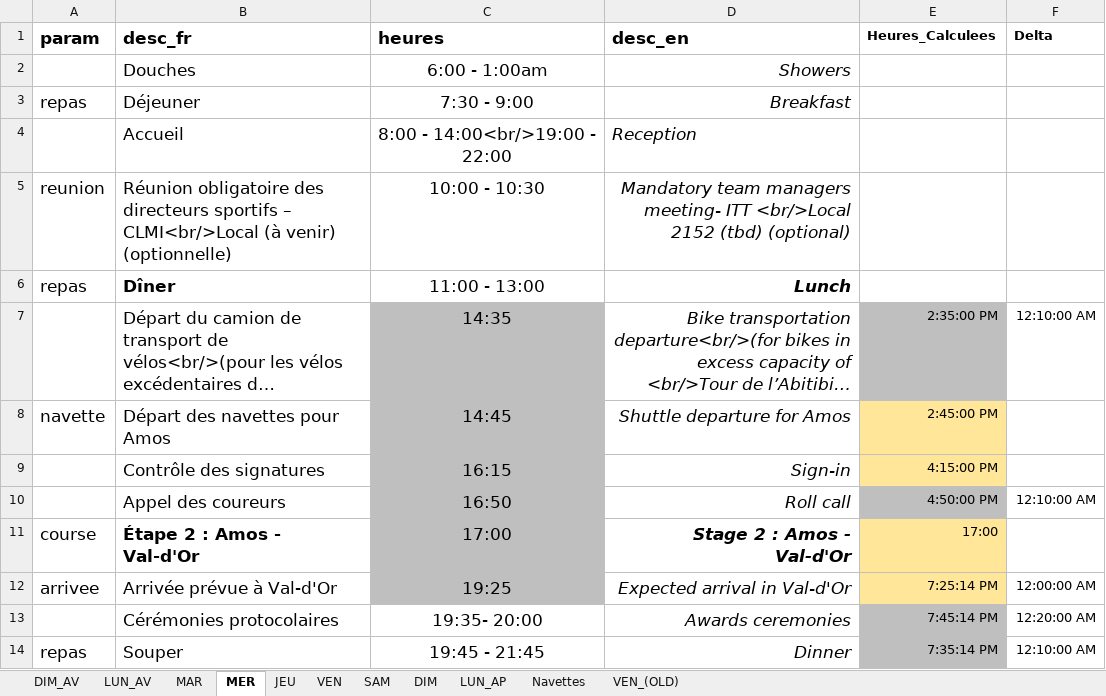
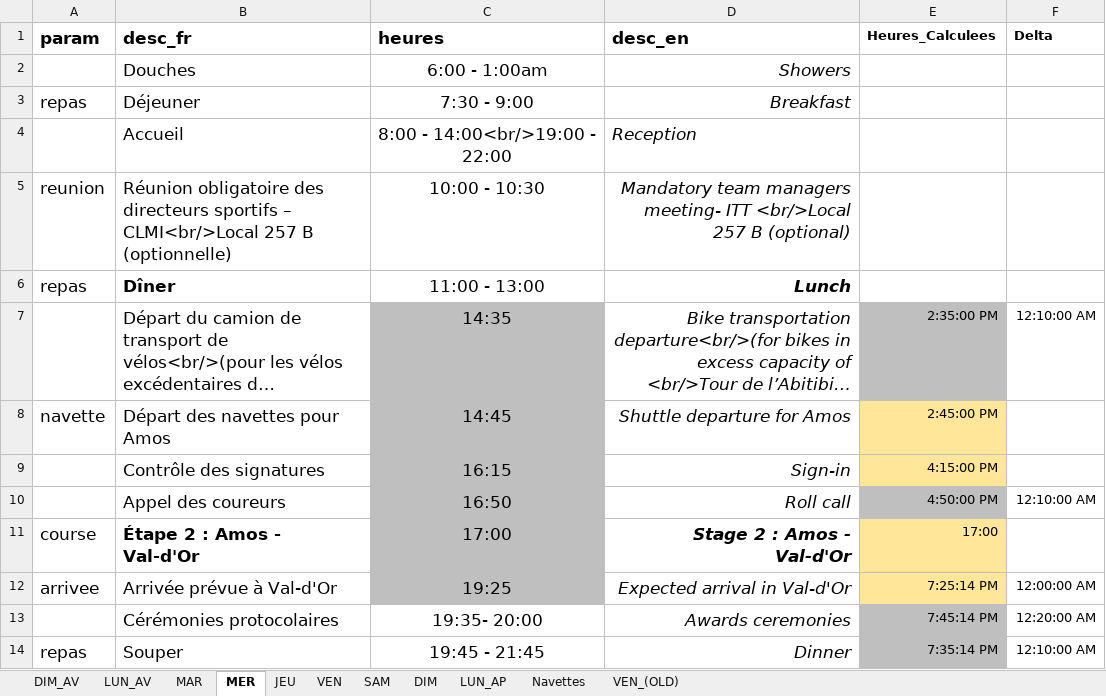
Before and after one commit to TourAbitibi/guide2024, an Excel workbook: excel/feuilleroute.xlsx, sheet MER, drawn as a sheet; long unchanged cells end in …; values as stored, in another font and other column widths than the file's, no borders; the diff names each change by its address in the sheet, - before the commit and + after, or states it on an @@ line.

```diff
--- a/excel/feuilleroute.xlsx (sheet MER)
+++ b/excel/feuilleroute.xlsx (sheet MER)
-B5 (desc_fr): …– CLMI<br/>Local (à venir) (optionnelle)
+B5 (desc_fr): …– CLMI<br/>Local 257 B (optionnelle)
-D5 (desc_en): …ITT <br/>Local 2152 (tbd) (optional)
+D5 (desc_en): …ITT <br/>Local 257 B (optional)
```
Also changed, not shown: sheet MAR, sheet LUN_AV, excel/locaux.xlsx, 33 other files.
